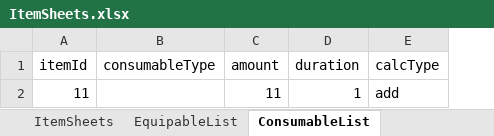
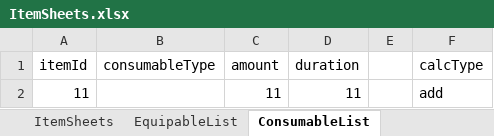
Before and after one commit to tes0909/IN-YOU, an Excel workbook: Assets/Resources/Excels/ItemSheets.xlsx, sheet ConsumableList, drawn as a sheet; values as stored, in another font and other column widths than the file's, no borders; the diff names each change by its address in the sheet, - before the commit and + after, or states it on an @@ line.

```diff
--- a/Assets/Resources/Excels/ItemSheets.xlsx (sheet ConsumableList)
+++ b/Assets/Resources/Excels/ItemSheets.xlsx (sheet ConsumableList)
+column E, empty
-D2 (duration): 1
+D2 (duration): 11
```
Also changed, not shown: 22 other files.
